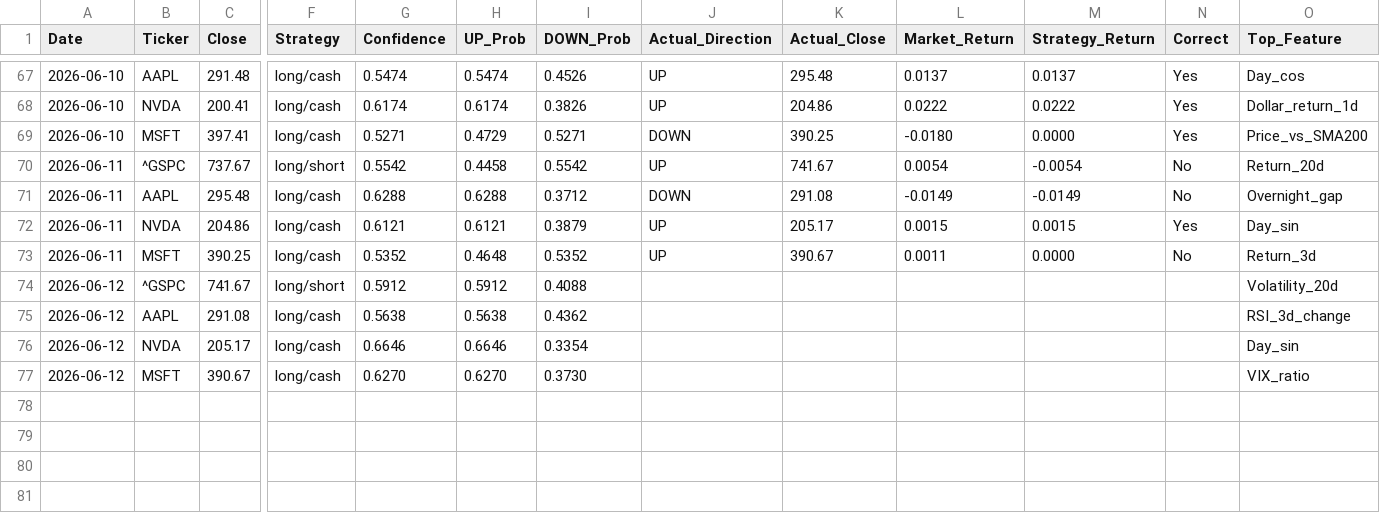
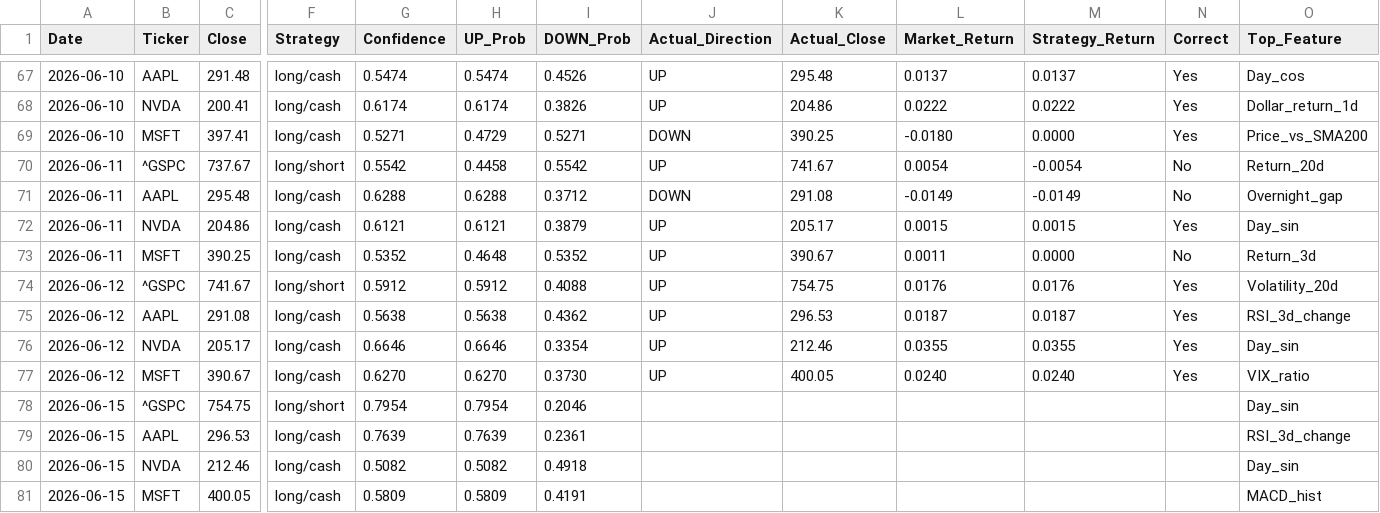
Before and after one commit to VDP09/AI-Trade, a CSV file: predictions.csv, drawn as a sheet; only a part is shown, gaps mark what is left out; rows hold the shown columns only; the diff names each change by its address in the sheet, - before the commit and + after, or states it on an @@ line.

```diff
--- a/predictions.csv
+++ b/predictions.csv
-J74:J77 (Actual_Direction): (empty)
+J74:J77 (Actual_Direction): UP
-K74 (Actual_Close): (empty)
+K74 (Actual_Close): 754.75
-L74 (Market_Return): (empty)
+L74 (Market_Return): 0.0176
-M74 (Strategy_Return): (empty)
+M74 (Strategy_Return): 0.0176
-N74:N77 (Correct): (empty)
+N74:N77 (Correct): Yes
-K75 (Actual_Close): (empty)
+K75 (Actual_Close): 296.53
-L75 (Market_Return): (empty)
+L75 (Market_Return): 0.0187
-M75 (Strategy_Return): (empty)
+M75 (Strategy_Return): 0.0187
-K76 (Actual_Close): (empty)
+K76 (Actual_Close): 212.46
-L76 (Market_Return): (empty)
+L76 (Market_Return): 0.0355
-M76 (Strategy_Return): (empty)
+M76 (Strategy_Return): 0.0355
-K77 (Actual_Close): (empty)
+K77 (Actual_Close): 400.05
-L77 (Market_Return): (empty)
+L77 (Market_Return): 0.0240
-M77 (Strategy_Return): (empty)
+M77 (Strategy_Return): 0.0240
+row 78: 2026-06-15 | ^GSPC | 754.75 | long/short | 0.7954 | 0.7954 | 0.2046 |  |  |  |  |  | Day_sin
+row 79: 2026-06-15 | AAPL | 296.53 | long/cash | 0.7639 | 0.7639 | 0.2361 |  |  |  |  |  | RSI_3d_change
+row 80: 2026-06-15 | NVDA | 212.46 | long/cash | 0.5082 | 0.5082 | 0.4918 |  |  |  |  |  | Day_sin
+row 81: 2026-06-15 | MSFT | 400.05 | long/cash | 0.5809 | 0.5809 | 0.4191 |  |  |  |  |  | MACD_hist
```
